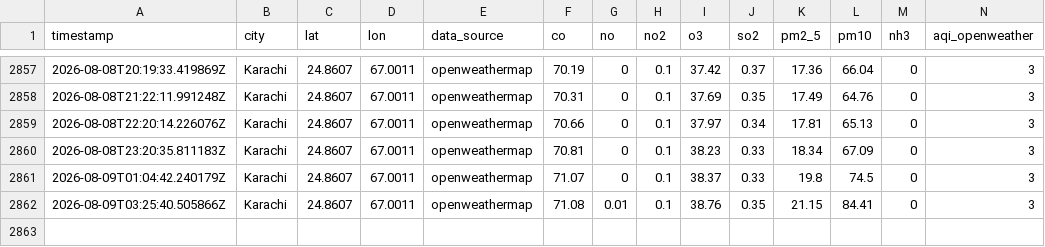
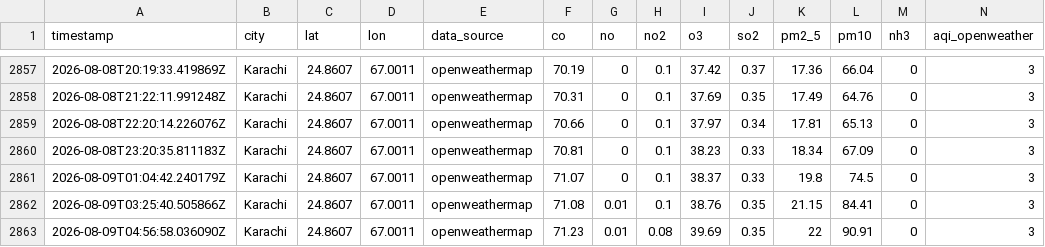
Before and after one commit to KaleemMalik289/aqi_predictor, a CSV file: data/aqi_features_karachi.csv, drawn as a sheet; only a part is shown, gaps mark what is left out; rows hold the shown columns only; the diff names each change by its address in the sheet, - before the commit and + after, or states it on an @@ line.

```diff
--- a/data/aqi_features_karachi.csv
+++ b/data/aqi_features_karachi.csv
+row 2863: 2026-08-09T04:56:58.036090Z | Karachi | 24.8607 | 67.0011 | openweathermap | 71.23 | 0.01 | 0.08 | 39.69 | 0.35 | 22 | 90.91 | 0 | 3
```
